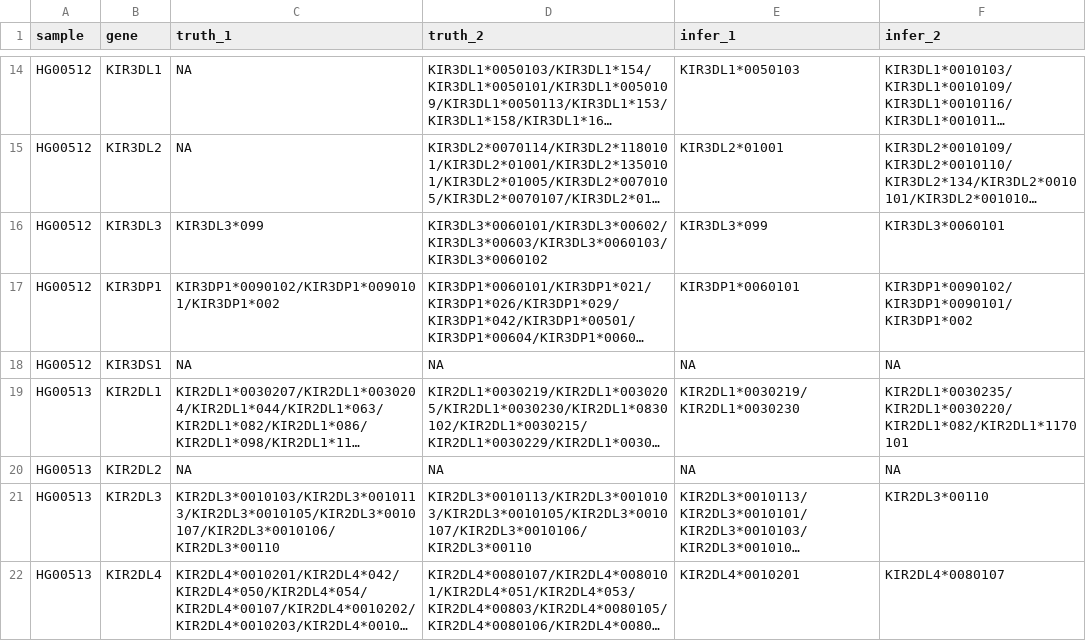
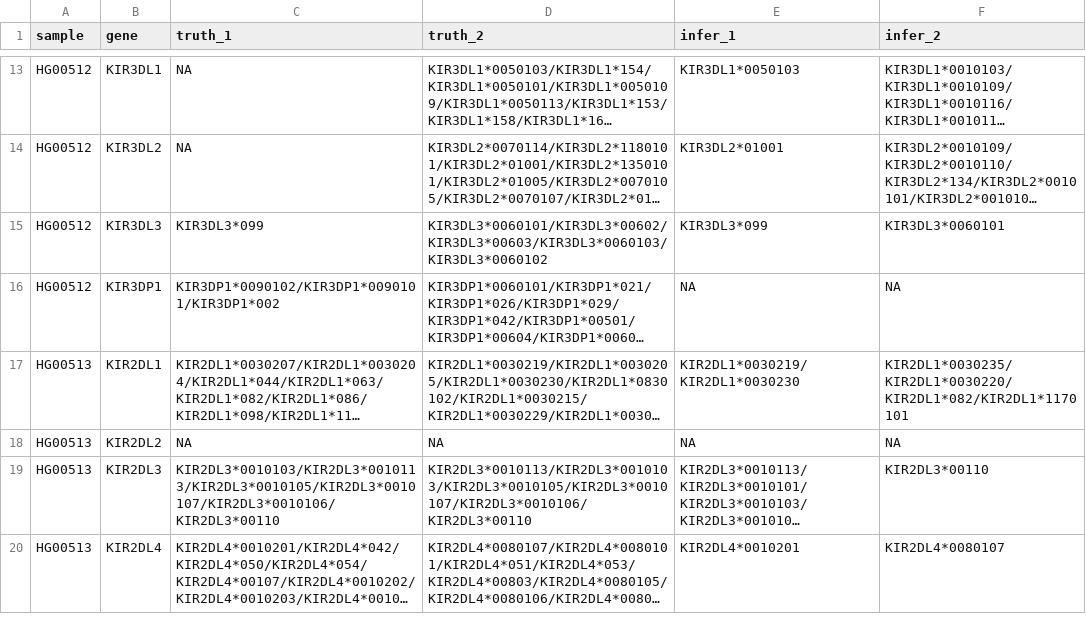
Before and after one commit to deepomicslab/SpecImmune, a CSV file: evaluation/kir_results/HGSCV2_hifi_result.csv, drawn as a sheet; only a part is shown, gaps mark what is left out; long unchanged cells end in …; removed rows and columns are numbered as before the commit, all else as after; the diff covers the shown part only; the diff names each change by its address in the sheet, - before the commit and + after, or states it on an @@ line.

```diff
--- a/evaluation/kir_results/HGSCV2_hifi_result.csv
+++ b/evaluation/kir_results/HGSCV2_hifi_result.csv
-E16 (infer_1): KIR3DP1*0060101
+E16 (infer_1): NA
-F16 (infer_2): KIR3DP1*0090102/KIR3DP1*0090101/KIR3DP1*002
+F16 (infer_2): NA
-row 18: HG00512 | KIR3DS1 | NA | NA | NA | NA
```
Also changed, not shown: 17 removed rows and 45 edited cells elsewhere in this file, evaluation/kir_results/HGSCV2_hifi.csv, 3 other files.
